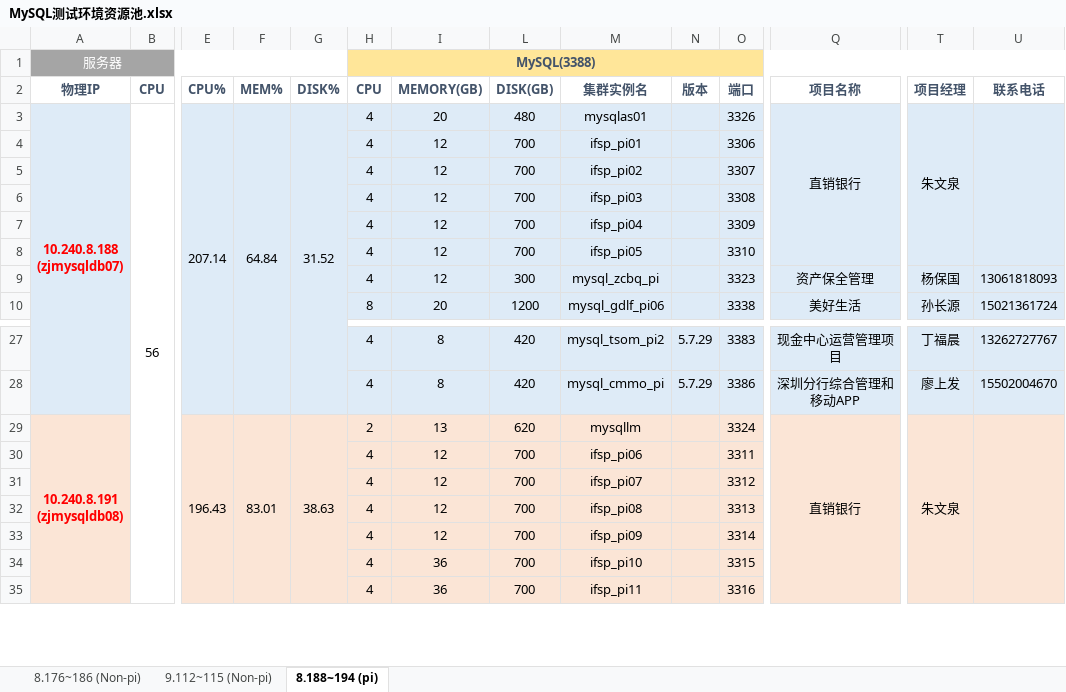
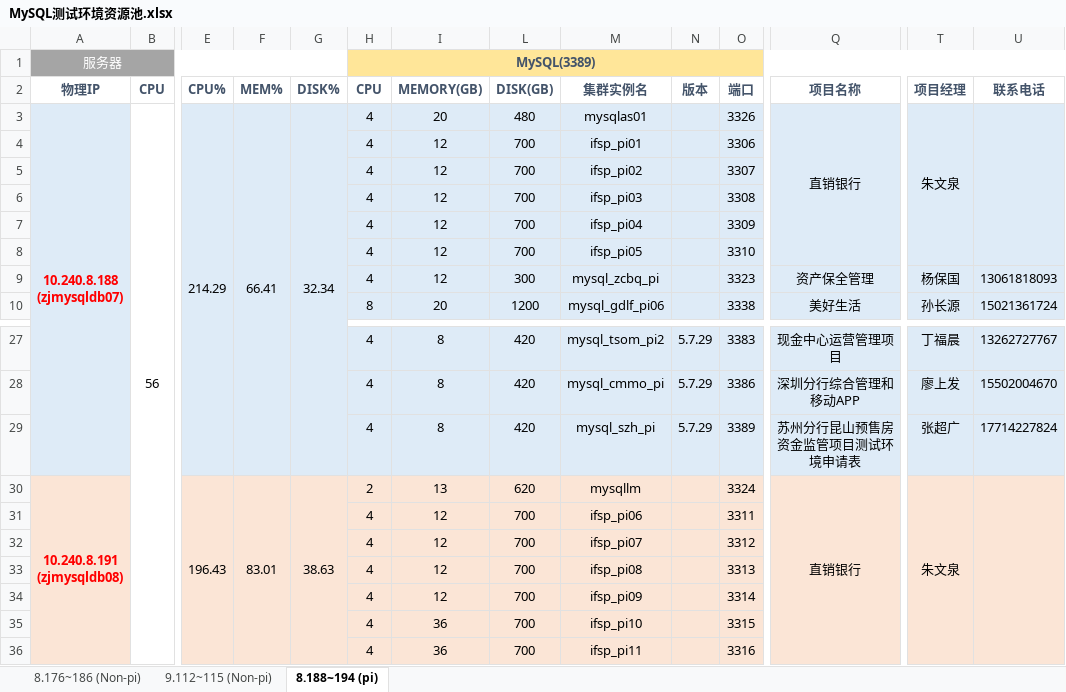
Before and after one commit to bunnkou/BOS, an Excel workbook: MySQL测试环境资源池.xlsx, sheet 8.188~194 (pi), drawn as a sheet; only a part is shown, gaps mark what is left out; values as stored, in another font and other column widths than the file's, no borders; rows hold the shown columns only; the diff names each change by its address in the sheet, - before the commit and + after, or states it on an @@ line.

```diff
--- a/MySQL测试环境资源池.xlsx (sheet 8.188~194 (pi))
+++ b/MySQL测试环境资源池.xlsx (sheet 8.188~194 (pi))
-H1 (CPU): MySQL(3388)
+H1 (CPU): MySQL(3389)
-E3 (CPU%): 207.14
+E3 (CPU%): 214.29
-F3 (MEM%): 64.84
+F3 (MEM%): 66.41
-G3 (DISK%): 31.52
+G3 (DISK%): 32.34
+row 29:  |  |  |  |  | 4 | 8 | 420 | mysql_szh_pi | 5.7.29 | 3389 | 苏州分行昆山预售房资金监管项目测试环境申请表 | 张超广 | 17714227824
```
Also changed, not shown: sheet 9.112~115 (Non-pi), hidden cells.
